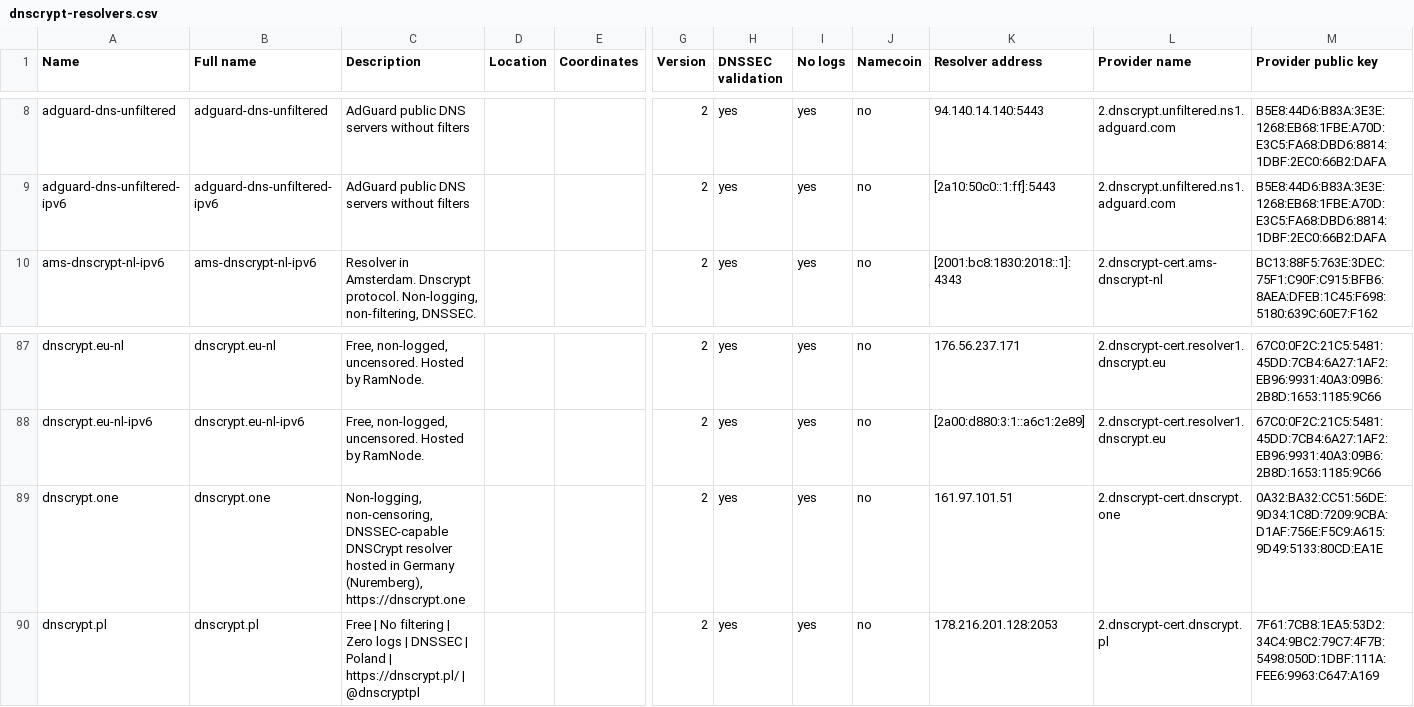
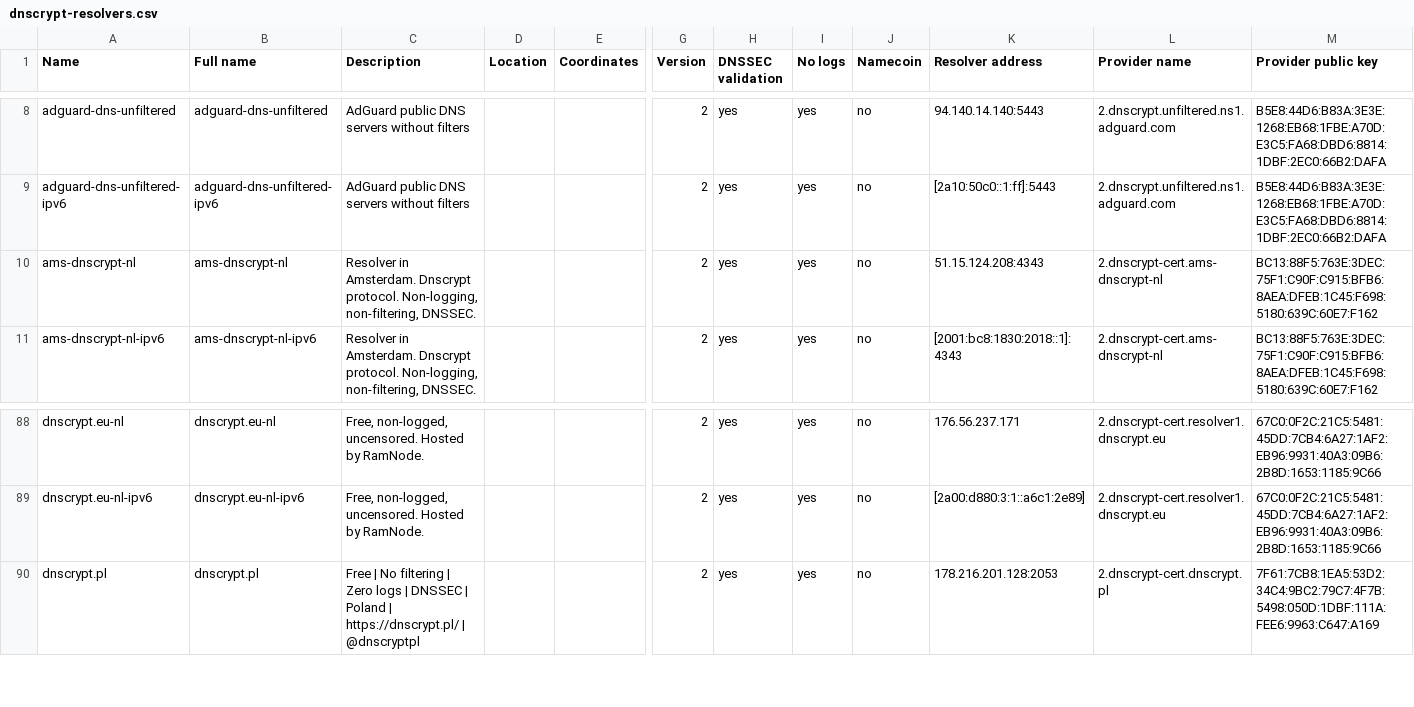
Before and after one commit to DNSCrypt/dnscrypt-resolvers, a CSV file: v1/dnscrypt-resolvers.csv, drawn as a sheet; only a part is shown, gaps mark what is left out; removed rows and columns are numbered as before the commit, all else as after; rows hold the shown columns only; the diff names each change by its address in the sheet, - before the commit and + after, or states it on an @@ line.

```diff
--- a/v1/dnscrypt-resolvers.csv
+++ b/v1/dnscrypt-resolvers.csv
+row 10: ams-dnscrypt-nl | ams-dnscrypt-nl | Resolver in Amsterdam. Dnscrypt protocol. Non-logging, non-filtering, DNSSEC. |  |  | 2 | yes | yes | no | 51.15.124.208:4343 | 2.dnscrypt-cert.ams-dnscrypt-nl | BC13:88F5:763E:3DEC:75F1:C90F:C915:BFB6:8AEA:DFEB:1C45:F698:5180:639C:60E7:F162
-row 89: dnscrypt.one | dnscrypt.one | Non-logging, non-censoring, DNSSEC-capable DNSCrypt resolver hosted in Germany (Nuremberg), https://dnscrypt.one |  |  | 2 | yes | yes | no | 161.97.101.51 | 2.dnscrypt-cert.dnscrypt.one | 0A32:BA32:CC51:56DE:9D34:1C8D:7209:9CBA:D1AF:756E:F5C9:A615:9D49:5133:80CD:EA1E
```
Also changed, not shown: 7 other files.
